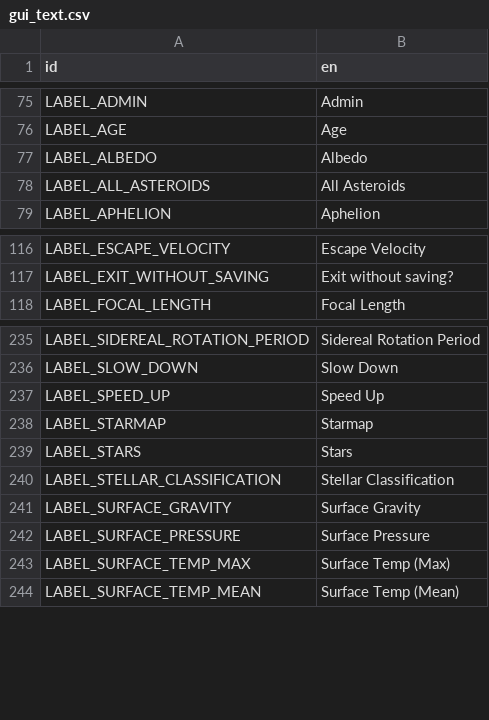
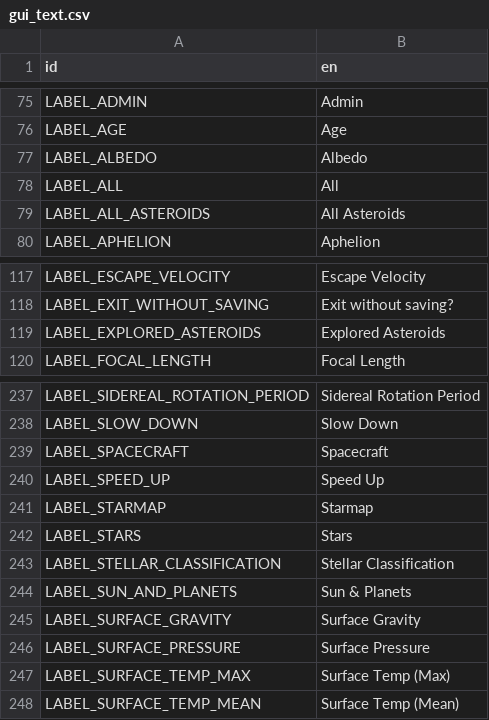
Before and after one commit to ivoyager/ivoyager, a CSV file: data/text/gui_text.csv, drawn as a sheet; only a part is shown, gaps mark what is left out; the diff names each change by its address in the sheet, - before the commit and + after, or states it on an @@ line.

```diff
--- a/data/text/gui_text.csv
+++ b/data/text/gui_text.csv
+row 78: LABEL_ALL | All
+row 119: LABEL_EXPLORED_ASTEROIDS | Explored Asteroids
+row 239: LABEL_SPACECRAFT | Spacecraft
+row 244: LABEL_SUN_AND_PLANETS | Sun & Planets
```
Also changed, not shown: 3 other files.
